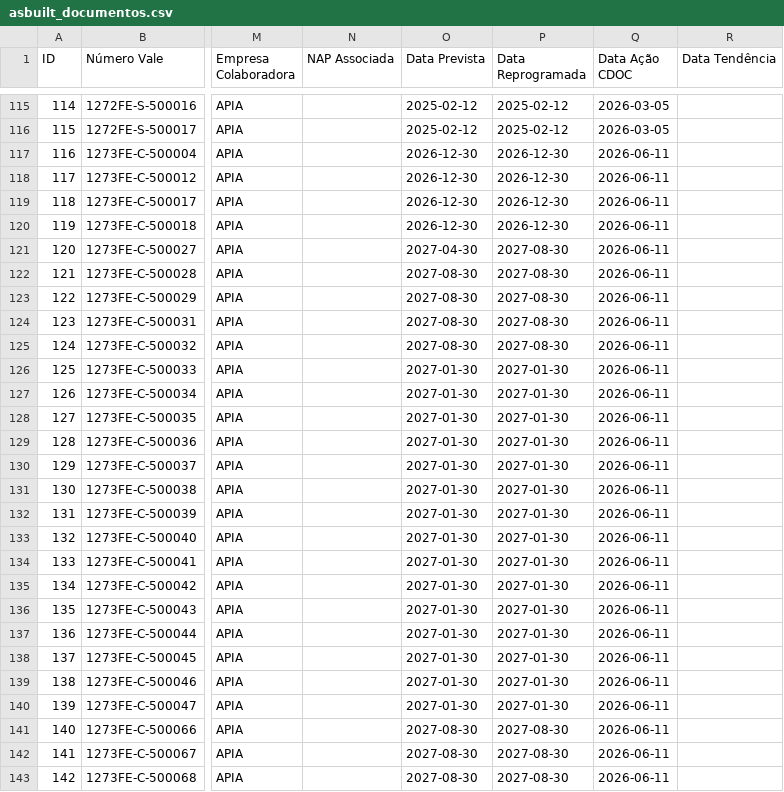
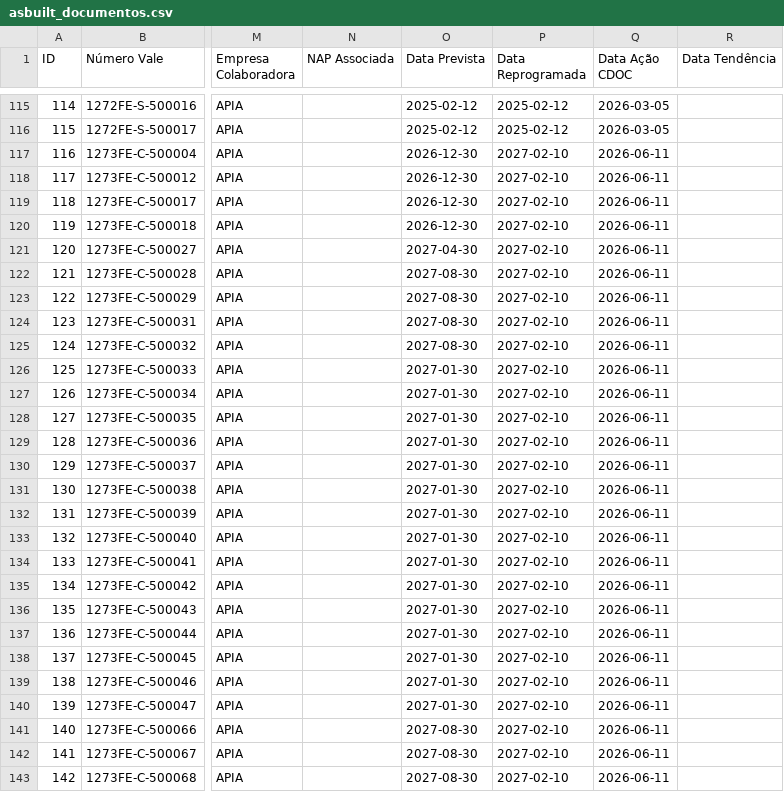
Before and after one commit to atoegis/AsBuilt-FICO, a CSV file: dados/asbuilt_documentos.csv, drawn as a sheet; only a part is shown, gaps mark what is left out; the diff covers the shown part only; the diff names each change by its address in the sheet, - before the commit and + after, or states it on an @@ line.

```diff
--- a/dados/asbuilt_documentos.csv
+++ b/dados/asbuilt_documentos.csv
-P117:P120 (Data Reprogramada): 2026-12-30
+P117:P120 (Data Reprogramada): 2027-02-10
-P121:P125 (Data Reprogramada): 2027-08-30
+P121:P125 (Data Reprogramada): 2027-02-10
-P126:P140 (Data Reprogramada): 2027-01-30
+P126:P140 (Data Reprogramada): 2027-02-10
-P141:P143 (Data Reprogramada): 2027-08-30
+P141:P143 (Data Reprogramada): 2027-02-10
```
Also changed, not shown: 135 edited cells elsewhere in this file, dados/asbuilt_obrigatorios.csv, 1 other file.
